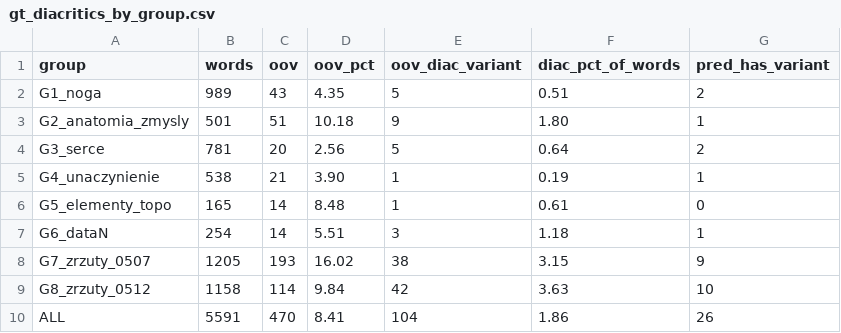
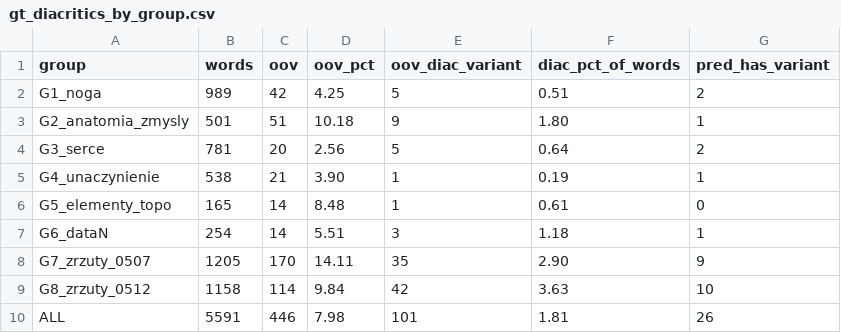
Before and after one commit to marek-olejniczak/ocr-pl-med, a CSV file: training/ocr/postprocessing/results/gt_diacritics_by_group.csv, drawn as a sheet.

```diff
--- a/training/ocr/postprocessing/results/gt_diacritics_by_group.csv
+++ b/training/ocr/postprocessing/results/gt_diacritics_by_group.csv
@@ -1,3 +1,3 @@
 group,words,oov,oov_pct,oov_diac_variant,diac_pct_of_words,pred_has_variant
-G1_noga,989,43,4.35,5,0.51,2
+G1_noga,989,42,4.25,5,0.51,2
 G2_anatomia_zmysly,501,51,10.18,9,1.80,1
@@ -7,4 +7,4 @@ G5_elementy_topo,165,14,8.48,1,0.61,0
 G6_dataN,254,14,5.51,3,1.18,1
-G7_zrzuty_0507,1205,193,16.02,38,3.15,9
+G7_zrzuty_0507,1205,170,14.11,35,2.90,9
 G8_zrzuty_0512,1158,114,9.84,42,3.63,10
-ALL,5591,470,8.41,104,1.86,26
+ALL,5591,446,7.98,101,1.81,26
```
Also changed, not shown: training/ocr/postprocessing/results/oracle.csv, training/ocr/postprocessing/results/oracle_per_group.csv, 18 other files.
